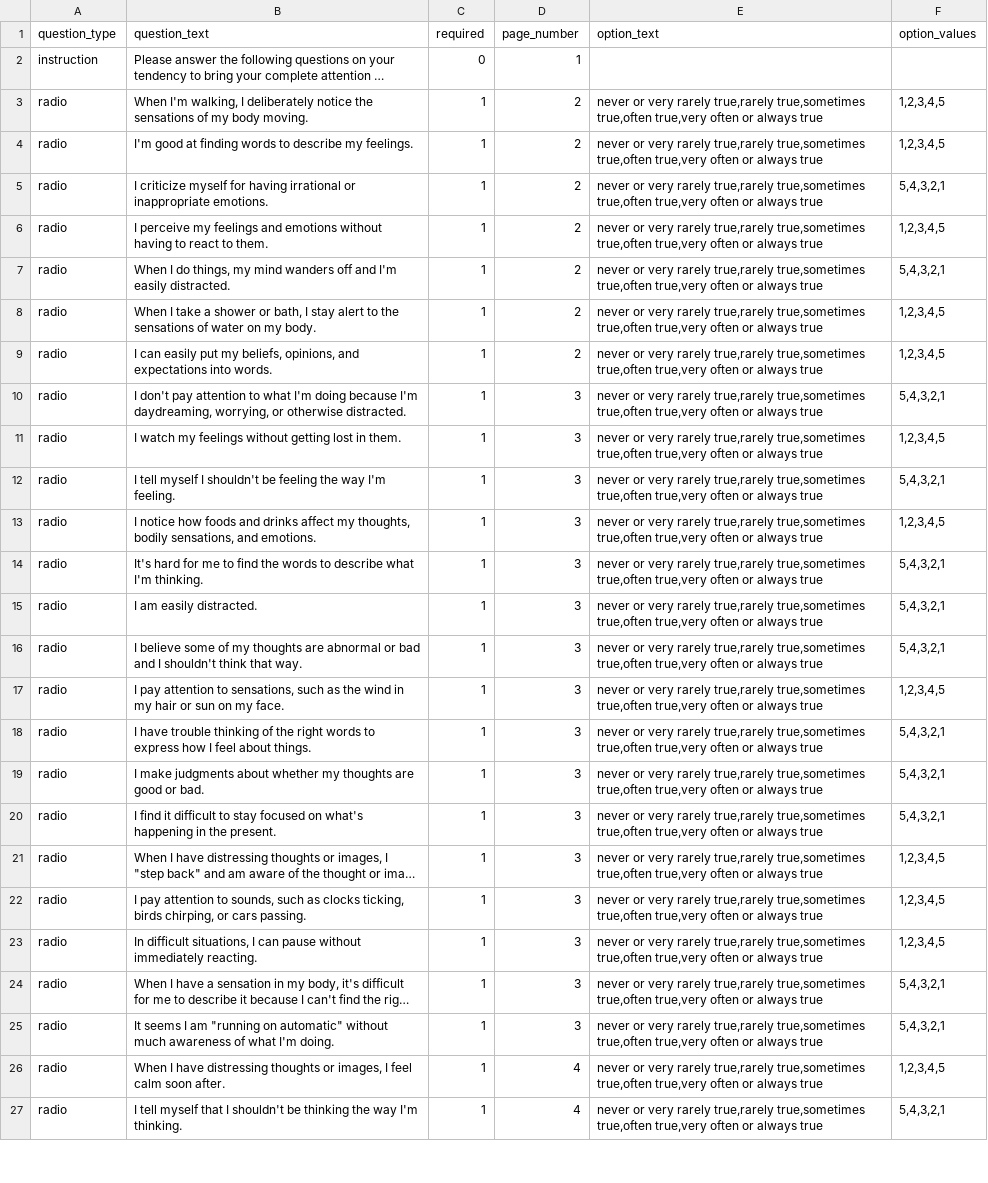
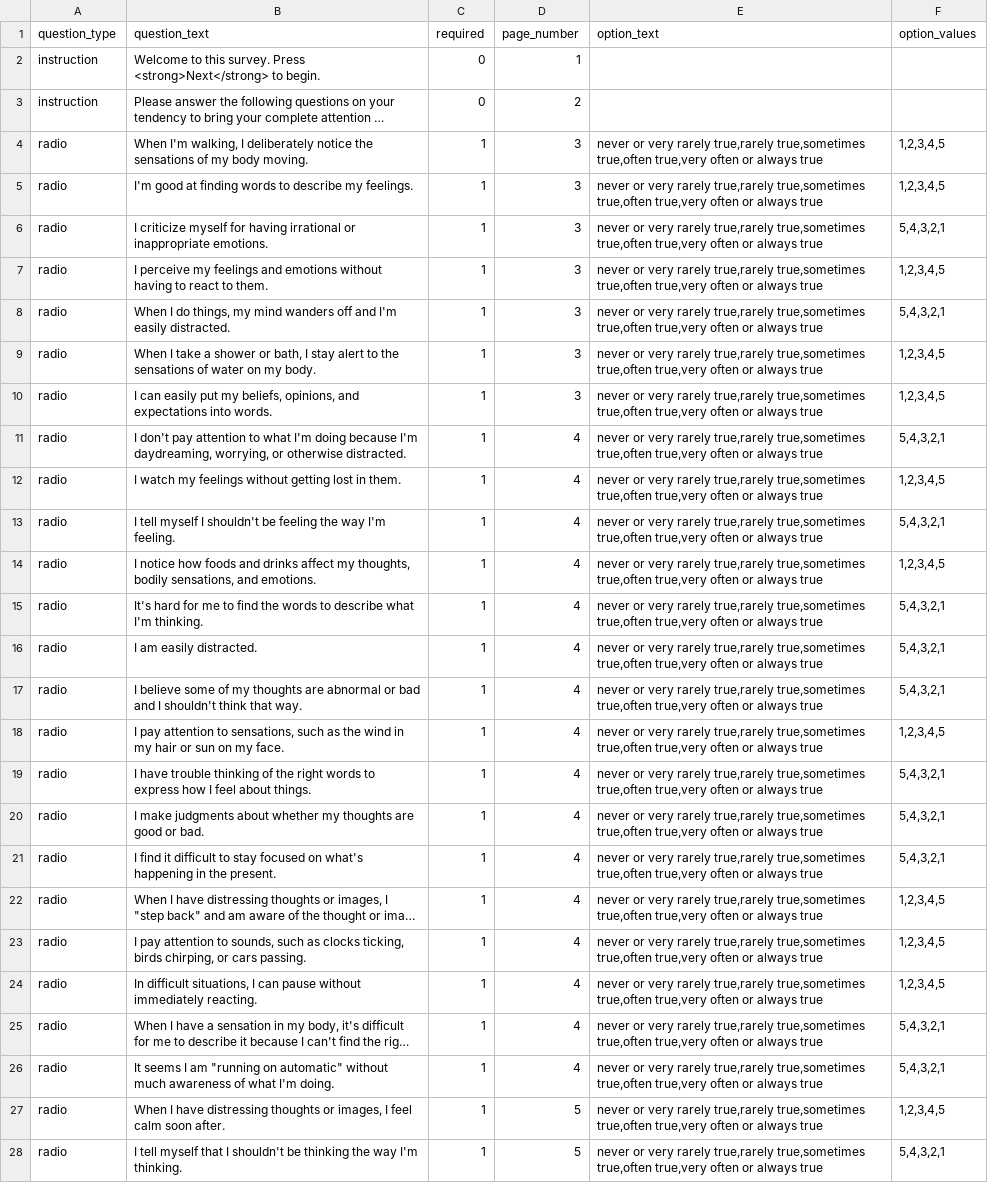
Before and after one commit to expfactory-experiments/five-facet-mindfulness-survey, a TSV file: survey.tsv, drawn as a sheet; only a part is shown; long unchanged cells end in …; addresses are those after the commit; the diff covers the shown part only; the diff names each change by its address in the sheet, - before the commit and + after, or states it on an @@ line.

Commit message:
Revert "Remove "welcome" screen."
This reverts commit 3997f50e7c9c7e0c864cba1560c24264ff2913f4.

```diff
--- a/survey.tsv
+++ b/survey.tsv
+row 2: instruction | Welcome to this survey. Press <strong>Next</strong> to begin. | 0 | 1
-D3 (page_number): 1
+D3 (page_number): 2
-D4:D10 (page_number): 2
+D4:D10 (page_number): 3
-D11:D26 (page_number): 3
+D11:D26 (page_number): 4
-D27:D28 (page_number): 4
+D27:D28 (page_number): 5
```
Also changed, not shown: 16 edited cells elsewhere in this file, 1 other file.
